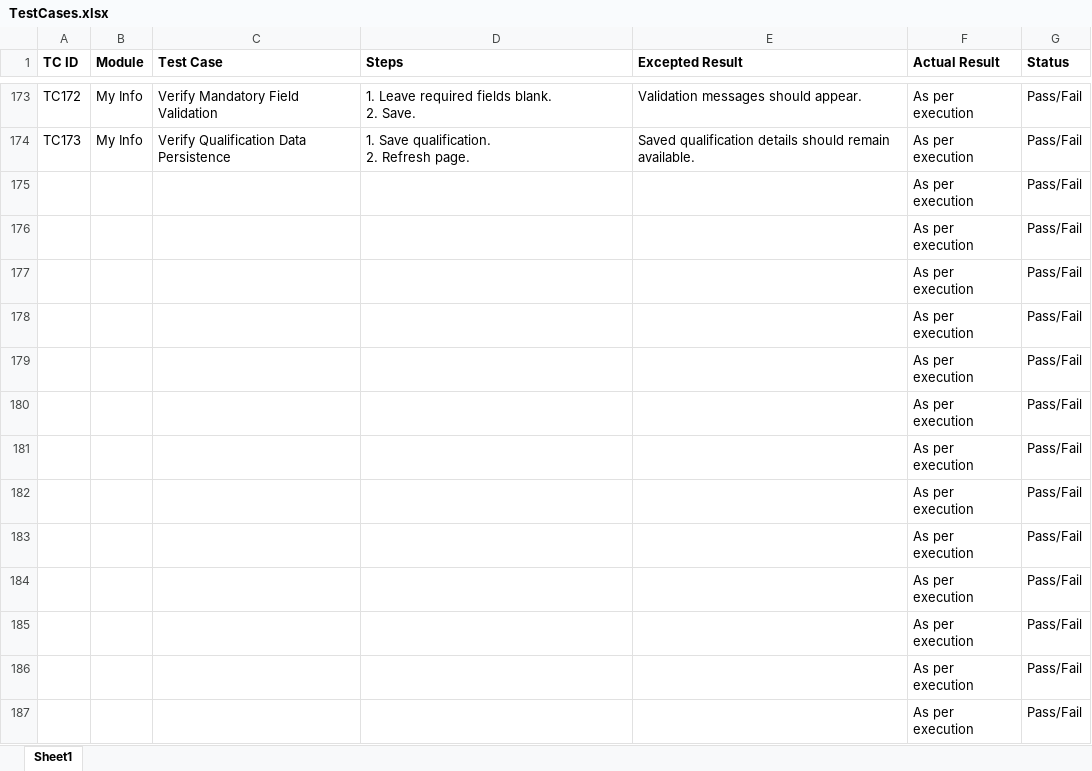
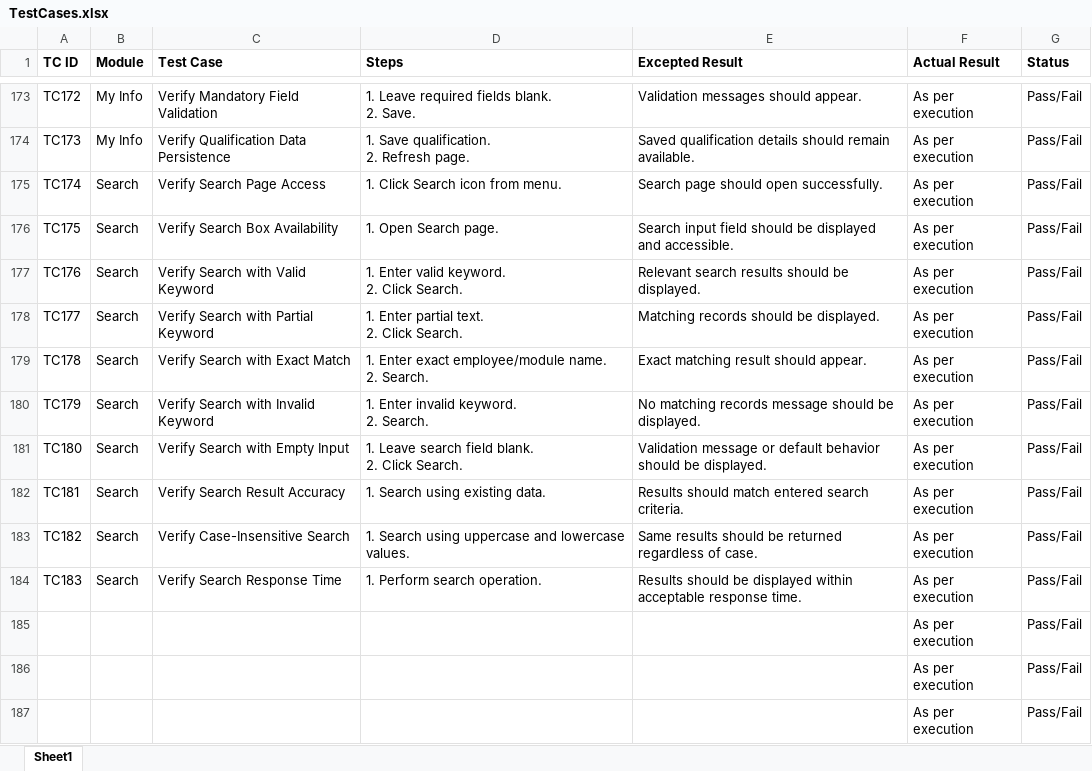
Before and after one commit to DRPatel75/OrangeHRM_QA, an Excel workbook: Test Cases/TestCases.xlsx, sheet Sheet1, drawn as a sheet; only a part is shown, gaps mark what is left out; values as stored, in another font and other column widths than the file's, no borders; removed rows and columns are numbered as before the commit, all else as after; ↵ is a line break in a cell; the diff names each change by its address in the sheet, - before the commit and + after, or states it on an @@ line.

Commit message:
TS025 Test Case Added

```diff
--- a/Test Cases/TestCases.xlsx (sheet Sheet1)
+++ b/Test Cases/TestCases.xlsx (sheet Sheet1)
-row 175:  |  |  |  |  | As per execution | Pass/Fail
-row 176:  |  |  |  |  | As per execution | Pass/Fail
-row 177:  |  |  |  |  | As per execution | Pass/Fail
-row 178:  |  |  |  |  | As per execution | Pass/Fail
-row 179:  |  |  |  |  | As per execution | Pass/Fail
-row 180:  |  |  |  |  | As per execution | Pass/Fail
-row 181:  |  |  |  |  | As per execution | Pass/Fail
-row 182:  |  |  |  |  | As per execution | Pass/Fail
-row 183:  |  |  |  |  | As per execution | Pass/Fail
-row 184:  |  |  |  |  | As per execution | Pass/Fail
+row 175: TC174 | Search | Verify Search Page Access | 1. Click Search icon from menu. | Search page should open successfully. | As per execution | Pass/Fail
+row 176: TC175 | Search | Verify Search Box Availability | 1. Open Search page. | Search input field should be displayed and accessible. | As per execution | Pass/Fail
+row 177: TC176 | Search | Verify Search with Valid Keyword | 1. Enter valid keyword. ↵ 2. Click Search. | Relevant search results should be displayed. | As per execution | Pass/Fail
+row 178: TC177 | Search | Verify Search with Partial Keyword | 1. Enter partial text. ↵ 2. Click Search. | Matching records should be displayed. | As per execution | Pass/Fail
+row 179: TC178 | Search | Verify Search with Exact Match | 1. Enter exact employee/module name. ↵ 2. Search. | Exact matching result should appear. | As per execution | Pass/Fail
+row 180: TC179 | Search | Verify Search with Invalid Keyword | 1. Enter invalid keyword. ↵ 2. Search. | No matching records message should be displayed. | As per execution | Pass/Fail
+row 181: TC180 | Search | Verify Search with Empty Input | 1. Leave search field blank. ↵ 2. Click Search. | Validation message or default behavior should be displayed. | As per execution | Pass/Fail
+row 182: TC181 | Search | Verify Search Result Accuracy | 1. Search using existing data. | Results should match entered search criteria. | As per execution | Pass/Fail
+row 183: TC182 | Search | Verify Case-Insensitive Search | 1. Search using uppercase and lowercase values. | Same results should be returned regardless of case. | As per execution | Pass/Fail
+row 184: TC183 | Search | Verify Search Response Time | 1. Perform search operation. | Results should be displayed within acceptable response time. | As per execution | Pass/Fail
```
